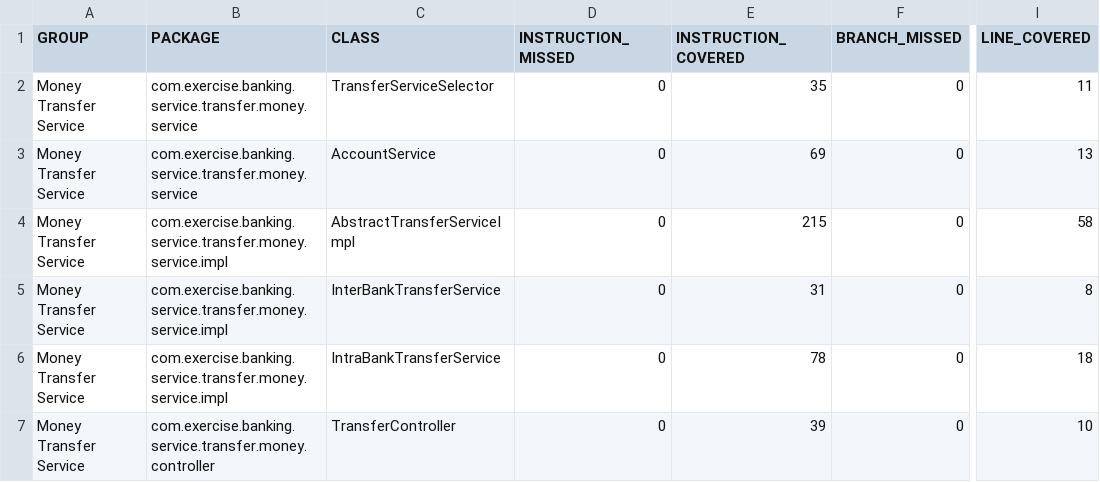
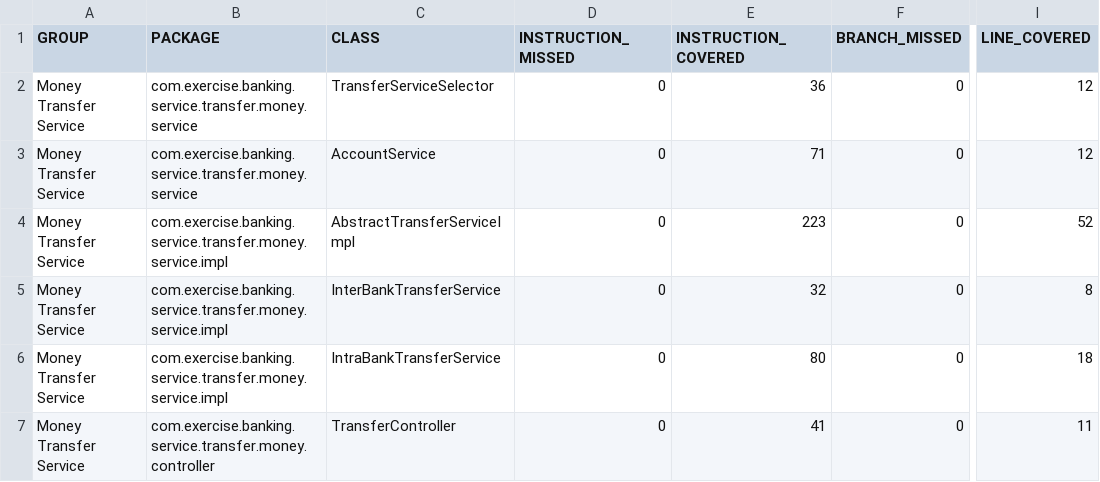
Before and after one commit to PravijaSandeep/banking-transfer-service, a CSV file: target/site/jacoco/jacoco.csv, drawn as a sheet; only a part is shown, gaps mark what is left out; the diff names each change by its address in the sheet, - before the commit and + after, or states it on an @@ line.

```diff
--- a/target/site/jacoco/jacoco.csv
+++ b/target/site/jacoco/jacoco.csv
-E2 (INSTRUCTION_COVERED): 35
+E2 (INSTRUCTION_COVERED): 36
-I2 (LINE_COVERED): 11
+I2 (LINE_COVERED): 12
-E3 (INSTRUCTION_COVERED): 69
+E3 (INSTRUCTION_COVERED): 71
-I3 (LINE_COVERED): 13
+I3 (LINE_COVERED): 12
-E4 (INSTRUCTION_COVERED): 215
+E4 (INSTRUCTION_COVERED): 223
-I4 (LINE_COVERED): 58
+I4 (LINE_COVERED): 52
-E5 (INSTRUCTION_COVERED): 31
+E5 (INSTRUCTION_COVERED): 32
-E6 (INSTRUCTION_COVERED): 78
+E6 (INSTRUCTION_COVERED): 80
-E7 (INSTRUCTION_COVERED): 39
+E7 (INSTRUCTION_COVERED): 41
-I7 (LINE_COVERED): 10
+I7 (LINE_COVERED): 11
```
Also changed, not shown: 50 other files.
